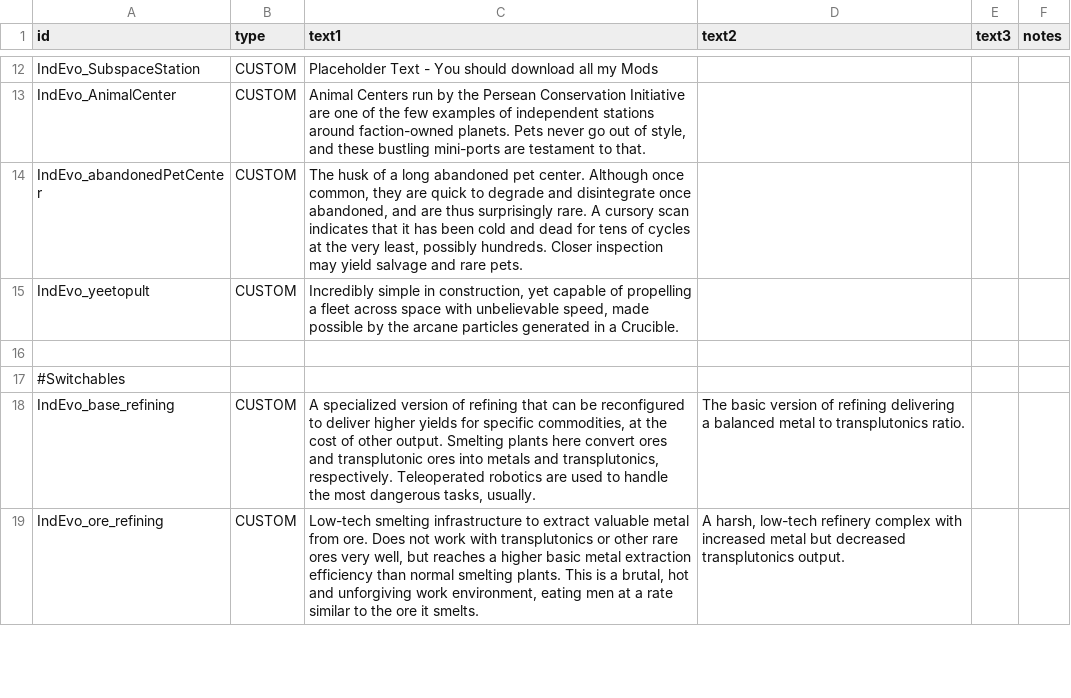
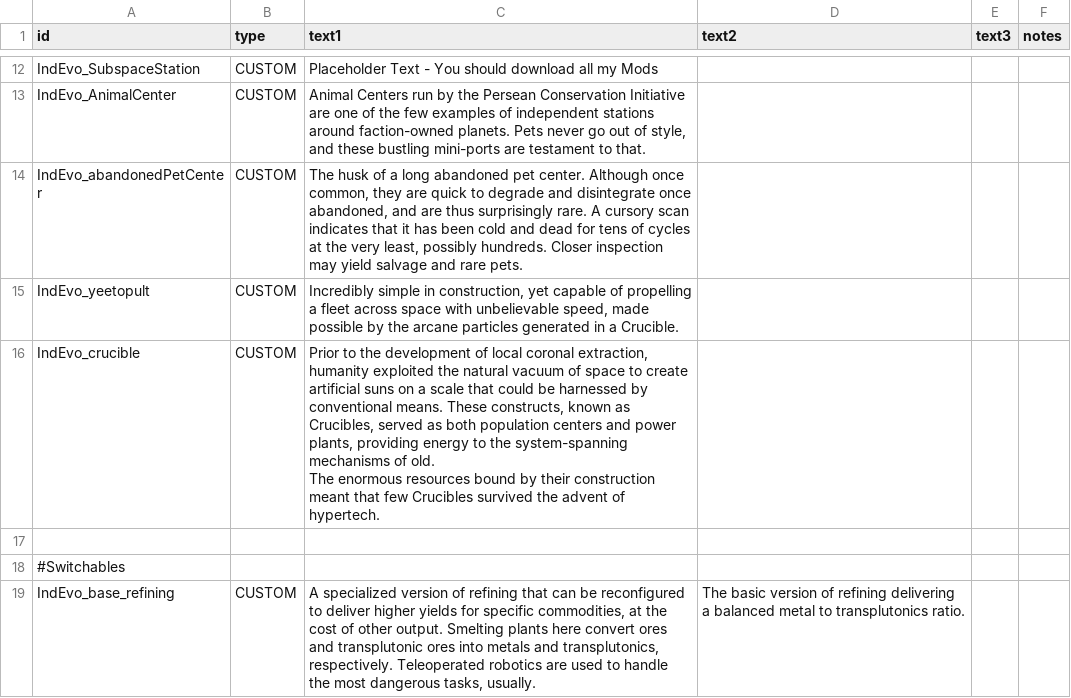
Before and after one commit to SirHartley/Industrial.Evolution, a CSV file: data/strings/descriptions.csv, drawn as a sheet; only a part is shown, gaps mark what is left out; the shorter side is filled out with more unchanged rows.

```diff
--- a/data/strings/descriptions.csv
+++ b/data/strings/descriptions.csv
@@ -27,2 +27,4 @@ IndEvo_abandonedPetCenter,CUSTOM,"The husk of a long abandoned pet center. Altho
 IndEvo_yeetopult,CUSTOM,"Incredibly simple in construction, yet capable of propelling a fleet across space with unbelievable speed, made possible by the arcane particles generated in a Crucible.",,,
+IndEvo_crucible,CUSTOM,"Prior to the development of local coronal extraction, humanity exploited the natural vacuum of space to create artificial suns on a scale that could be harnessed by conventional means. These constructs, known as Crucibles, served as both population centers and power plants, providing energy to the system-spanning mechanisms of old.
+The enormous resources bound by their construction meant that few Crucibles survived the advent of hypertech.",,,
 ,,,,,
```
Also changed, not shown: data/campaign/rules.csv, 12 other files.
